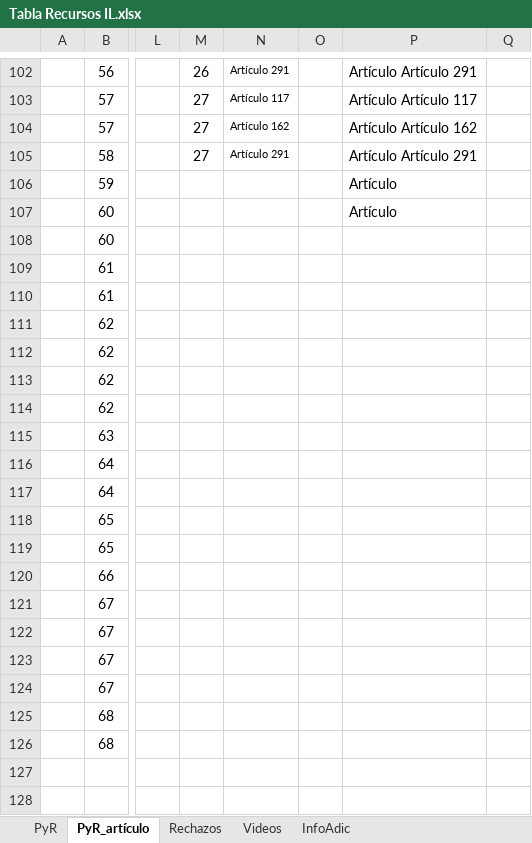
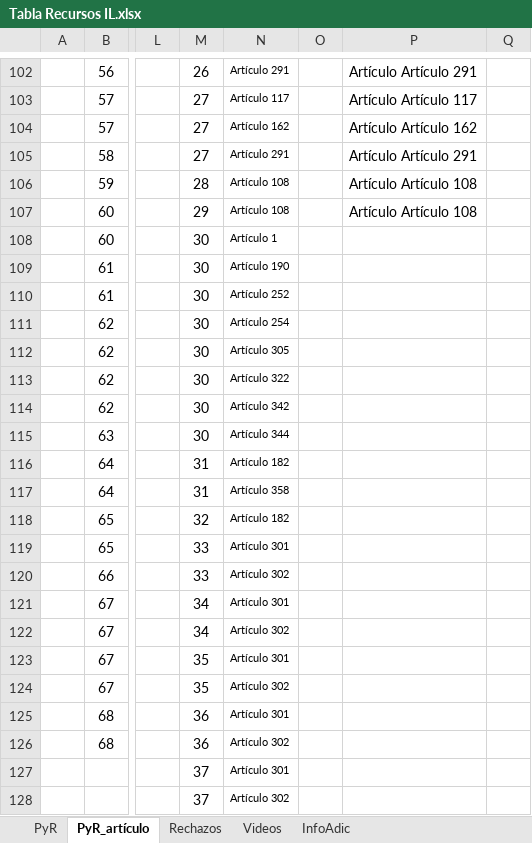
Before and after one commit to Sud-Austral/MONITOREO-DI, an Excel workbook: Constitución/Tabla Recursos IL.xlsx, sheet PyR_artículo, drawn as a sheet; only a part is shown, gaps mark what is left out; values as stored, in another font and other column widths than the file's, no borders; table styles not drawn; rows hold the shown columns only; the diff covers the shown part only; the diff names each change by its address in the sheet, - before the commit and + after, or states it on an @@ line.

```diff
--- a/Constitución/Tabla Recursos IL.xlsx (sheet PyR_artículo)
+++ b/Constitución/Tabla Recursos IL.xlsx (sheet PyR_artículo)
-M106: (empty)
+M106: 28
-N106:N107: (empty)
+N106:N107: Artículo 108
-P106:P107: Artículo
+P106:P107: Artículo Artículo 108
-M107: (empty)
+M107: 29
-M108:M115: (empty)
+M108:M115: 30
-N108: (empty)
+N108: Artículo 1
-N109: (empty)
+N109: Artículo 190
-N110: (empty)
+N110: Artículo 252
-N111: (empty)
+N111: Artículo 254
-N112: (empty)
+N112: Artículo 305
-N113: (empty)
+N113: Artículo 322
-N114: (empty)
+N114: Artículo 342
-N115: (empty)
+N115: Artículo 344
-M116:M117: (empty)
+M116:M117: 31
-N116: (empty)
+N116: Artículo 182
-N117: (empty)
+N117: Artículo 358
-M118: (empty)
+M118: 32
-N118: (empty)
+N118: Artículo 182
-M119:M120: (empty)
+M119:M120: 33
-N119: (empty)
+N119: Artículo 301
-N120: (empty)
+N120: Artículo 302
-M121:M122: (empty)
+M121:M122: 34
-N121: (empty)
+N121: Artículo 301
-N122: (empty)
+N122: Artículo 302
-M123:M124: (empty)
+M123:M124: 35
-N123: (empty)
+N123: Artículo 301
-N124: (empty)
+N124: Artículo 302
-M125:M126: (empty)
+M125:M126: 36
-N125: (empty)
+N125: Artículo 301
-N126: (empty)
+N126: Artículo 302
+row 127:  |  |  | 37 | Artículo 301
+row 128:  |  |  | 37 | Artículo 302
```
Also changed, not shown: 2 added rows elsewhere in this sheet, sheet Rechazos, hidden cells, 2 other files.
